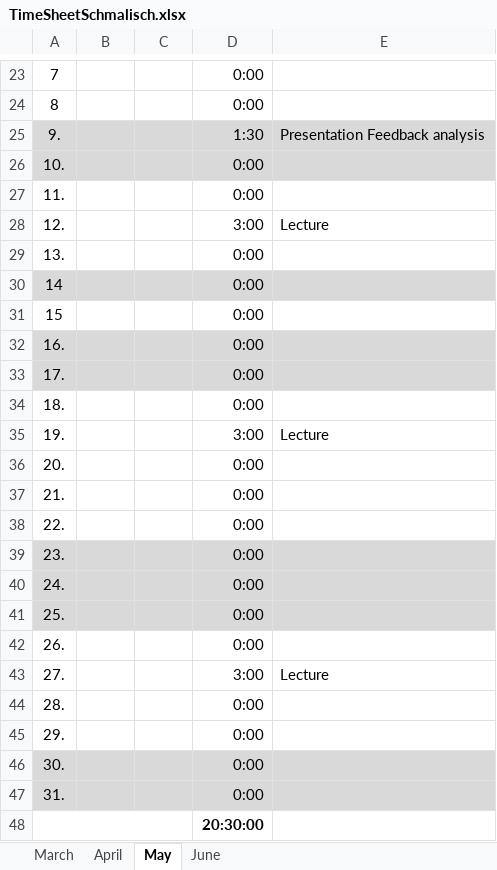
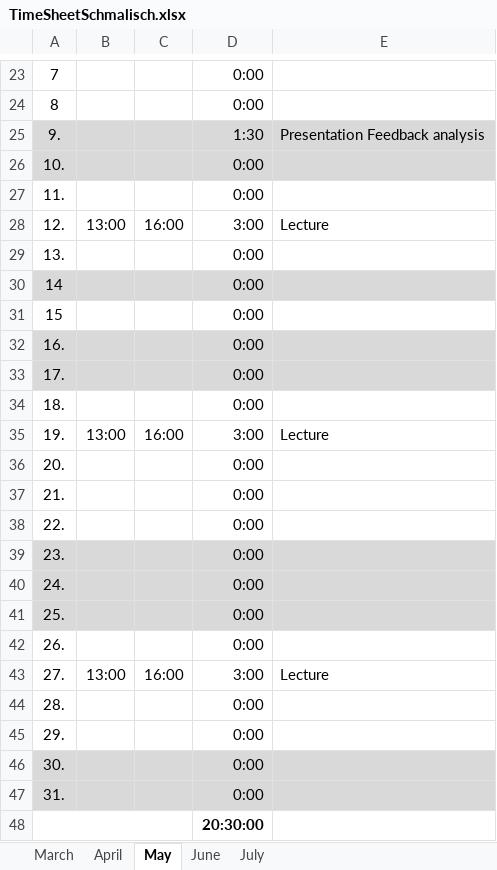
Before and after one commit to schmlou/sdi_biwa, an Excel workbook: Project Management/Timesheets/TimeSheetSchmalisch.xlsx, sheet May, drawn as a sheet; only a part is shown, gaps mark what is left out; values as stored, in another font and other column widths than the file's, no borders; the diff names each change by its address in the sheet, - before the commit and + after, or states it on an @@ line.

Commit message:
Update TimeSheetSchmalisch.xlsx

```diff
--- a/Project Management/Timesheets/TimeSheetSchmalisch.xlsx (sheet May)
+++ b/Project Management/Timesheets/TimeSheetSchmalisch.xlsx (sheet May)
+sheet tab: July
-B28: (empty)
+B28: 13:00
-C28: (empty)
+C28: 16:00
-B35: (empty)
+B35: 13:00
-C35: (empty)
+C35: 16:00
-B43: (empty)
+B43: 13:00
-C43: (empty)
+C43: 16:00
```
Also changed, not shown: sheet June.
